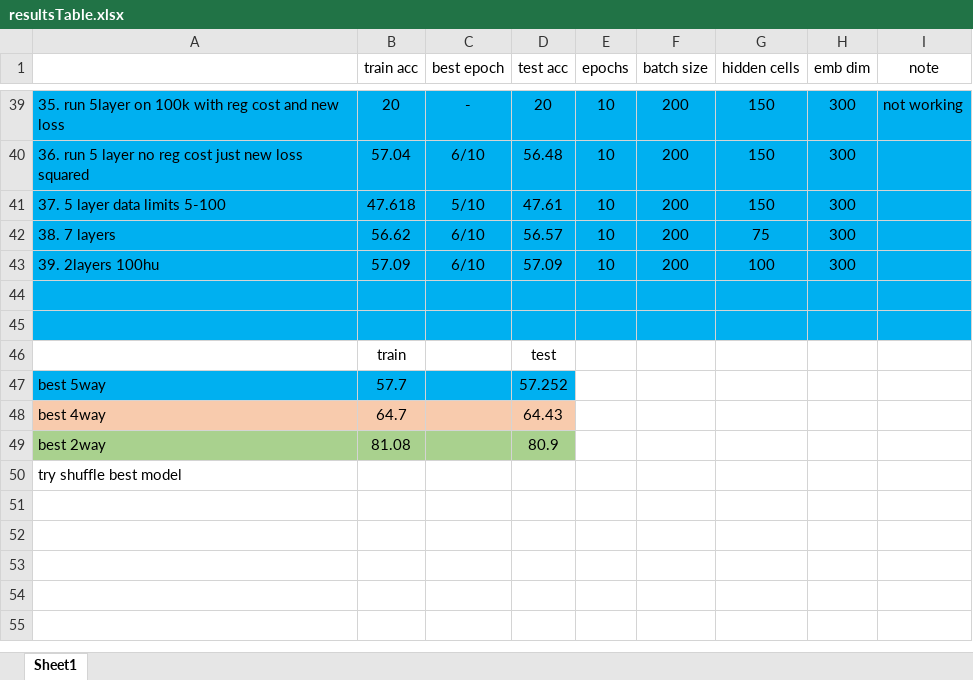
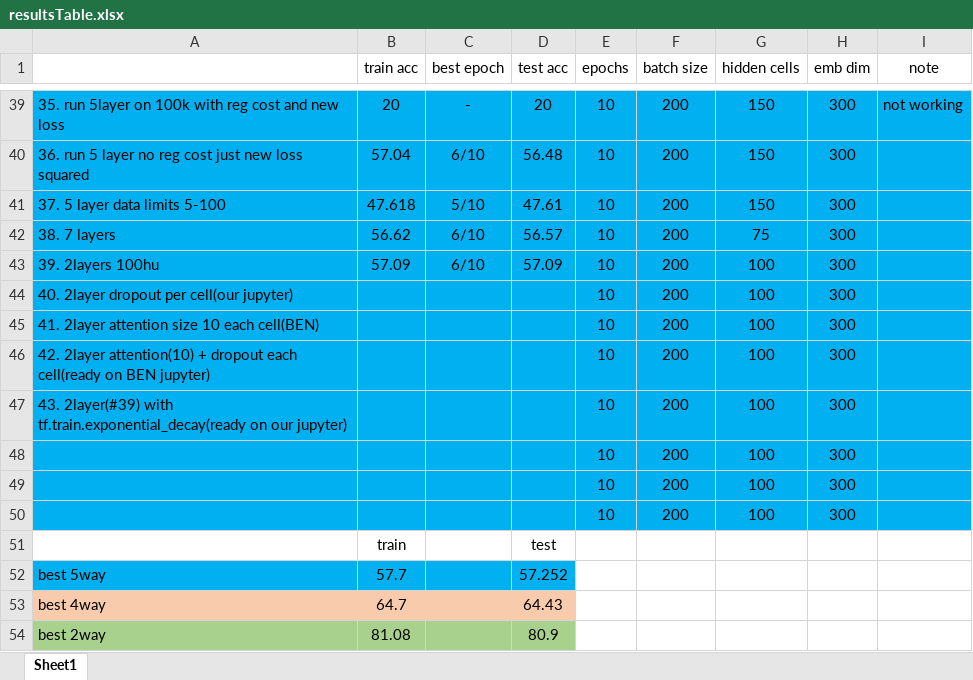
Before and after one commit to 2easy4wizzi/2017CourseProjectDeepLearning, an Excel workbook: bi/docs/resultsTable.xlsx, sheet Sheet1, drawn as a sheet; only a part is shown, gaps mark what is left out; the shorter side is filled out with more unchanged rows; values as stored, in another font and other column widths than the file's, no borders; the diff names each change by its address in the sheet, - before the commit and + after, or states it on an @@ line.

```diff
--- a/bi/docs/resultsTable.xlsx (sheet Sheet1)
+++ b/bi/docs/resultsTable.xlsx (sheet Sheet1)
-row 44: (empty)
+row 44: 40. 2layer dropout per cell(our jupyter) |  |  |  | 10 | 200 | 100 | 300
-row 45: (empty)
+row 45: 41. 2layer attention size 10 each cell(BEN) |  |  |  | 10 | 200 | 100 | 300
+row 46: 42. 2layer attention(10) + dropout each cell(ready on BEN jupyter) |  |  |  | 10 | 200 | 100 | 300
+row 47: 43. 2layer(#39) with tf.train.exponential_decay(ready on our jupyter) |  |  |  | 10 | 200 | 100 | 300
+row 48:  |  |  |  | 10 | 200 | 100 | 300
+row 49:  |  |  |  | 10 | 200 | 100 | 300
+row 50:  |  |  |  | 10 | 200 | 100 | 300
```
Also changed, not shown: 1 other file.
